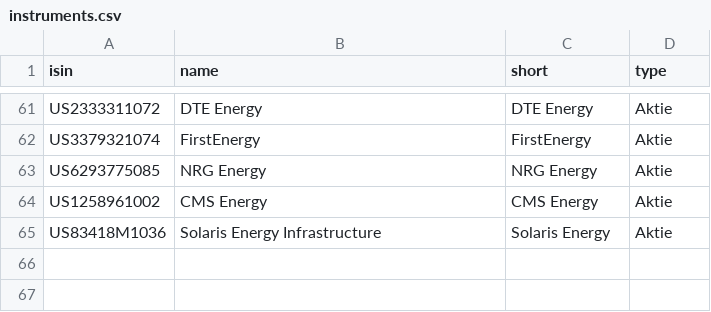
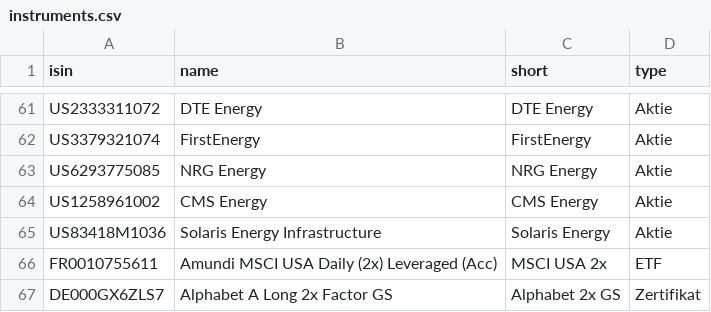
Before and after one commit to sn31122/simon, a CSV file: data/instruments.csv, drawn as a sheet; only a part is shown, gaps mark what is left out.

```diff
--- a/data/instruments.csv
+++ b/data/instruments.csv
@@ -65 +65,3 @@ US1258961002,CMS Energy,CMS Energy,Aktie
 US83418M1036,Solaris Energy Infrastructure,Solaris Energy,Aktie
+FR0010755611,Amundi MSCI USA Daily (2x) Leveraged (Acc),MSCI USA 2x,ETF
+DE000GX6ZLS7,Alphabet A Long 2x Factor GS,Alphabet 2x GS,Zertifikat
```
Also changed, not shown: 1 other file.
